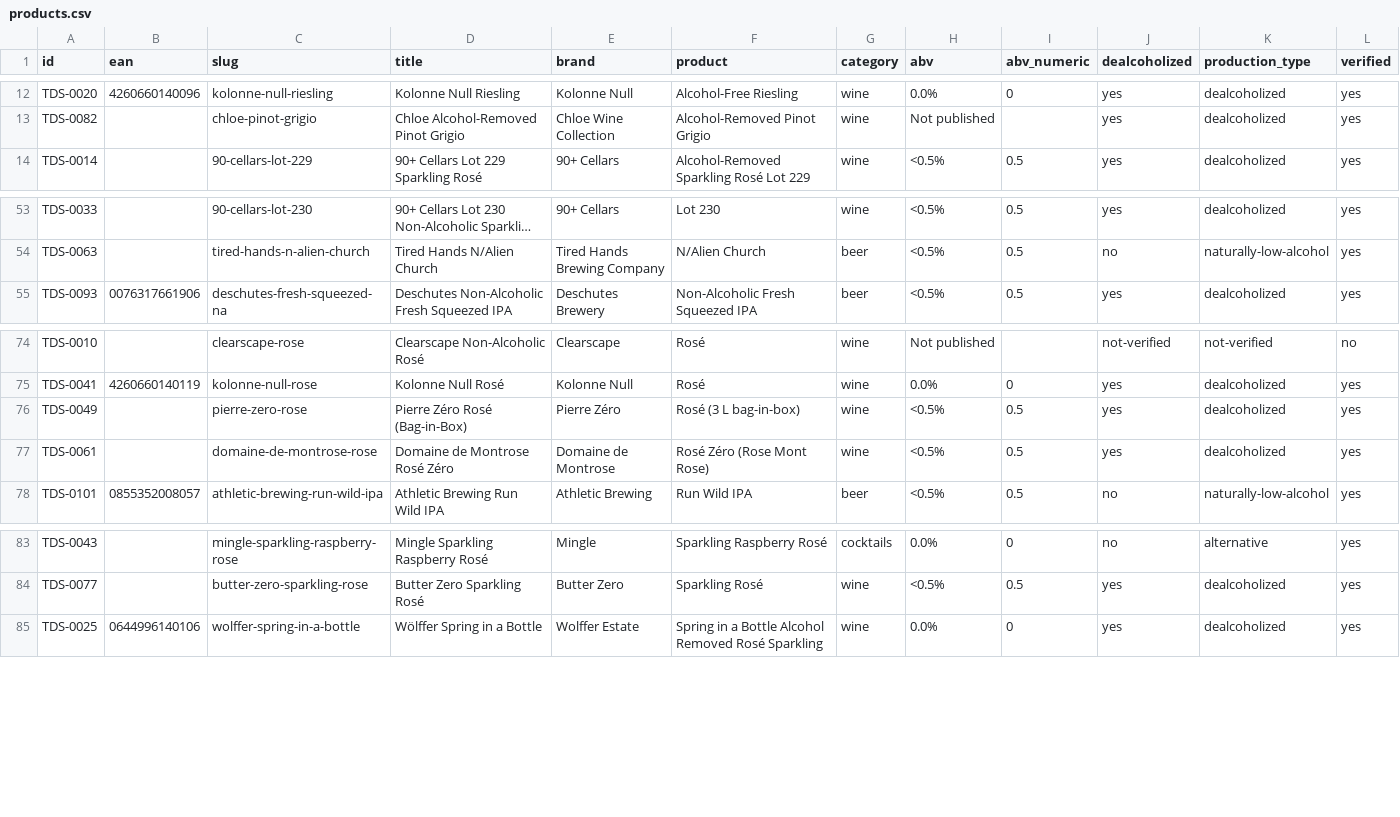
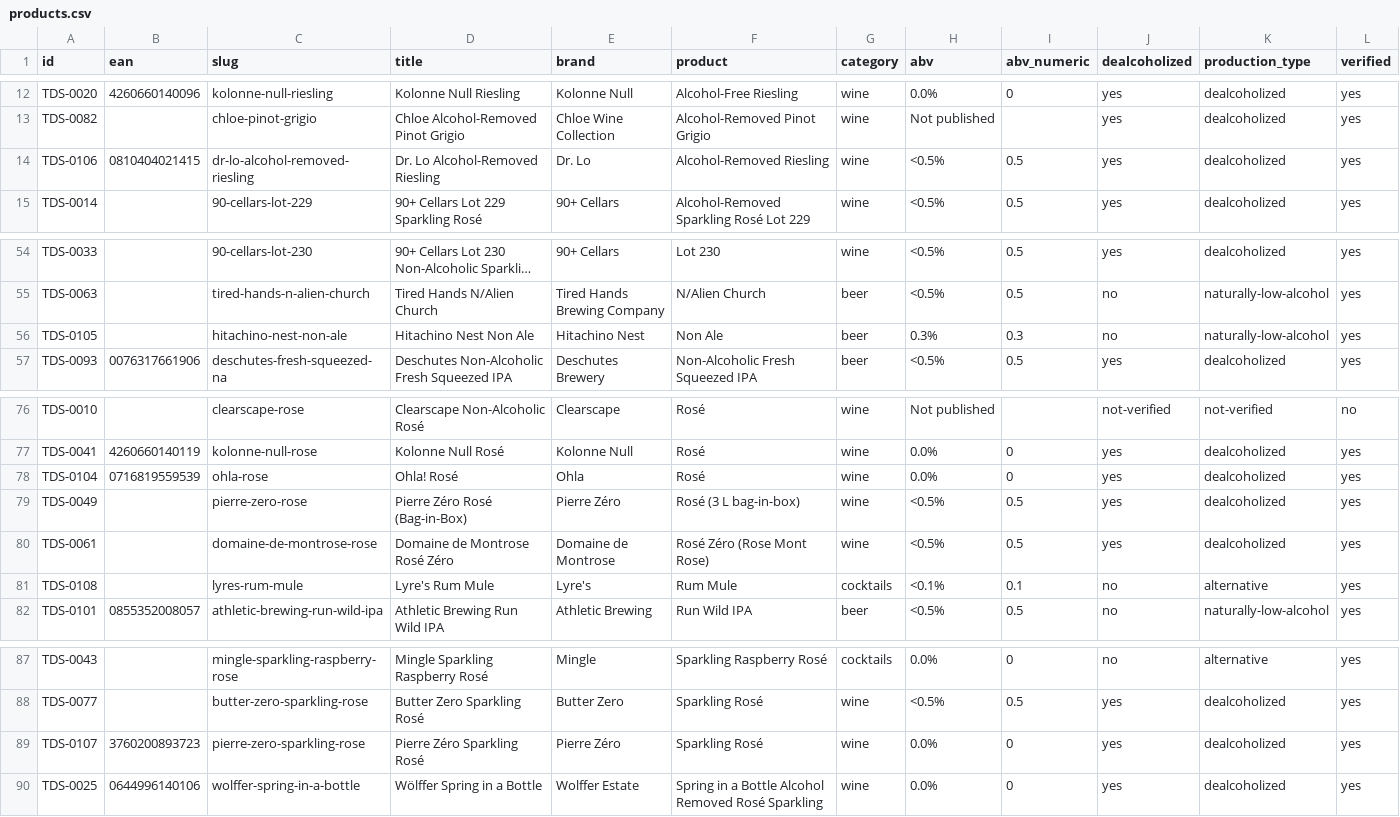
Before and after one commit to karlhillx/karlhill.com, a CSV file: clients/the-dry-standard/data/products.csv, drawn as a sheet; only a part is shown, gaps mark what is left out; long unchanged cells end in …; rows hold the shown columns only; the diff names each change by its address in the sheet, - before the commit and + after, or states it on an @@ line.

Commit message:
Add new reviews for Ohla! Rosé, Hitachino Nest Non Ale, Dr. Lo Alcohol-Removed Riesling, Pierre Zéro Sparkling Rosé, and Lyre's Rum Mule

```diff
--- a/clients/the-dry-standard/data/products.csv
+++ b/clients/the-dry-standard/data/products.csv
+row 14: TDS-0106 | 0810404021415 | dr-lo-alcohol-removed-riesling | Dr. Lo Alcohol-Removed Riesling | Dr. Lo | Alcohol-Removed Riesling | wine | <0.5% | 0.5 | yes | dealcoholized | yes
+row 56: TDS-0105 |  | hitachino-nest-non-ale | Hitachino Nest Non Ale | Hitachino Nest | Non Ale | beer | 0.3% | 0.3 | no | naturally-low-alcohol | yes
+row 78: TDS-0104 | 0716819559539 | ohla-rose | Ohla! Rosé | Ohla | Rosé | wine | 0.0% | 0 | yes | dealcoholized | yes
+row 81: TDS-0108 |  | lyres-rum-mule | Lyre's Rum Mule | Lyre's | Rum Mule | cocktails | <0.1% | 0.1 | no | alternative | yes
+row 89: TDS-0107 | 3760200893723 | pierre-zero-sparkling-rose | Pierre Zéro Sparkling Rosé | Pierre Zéro | Sparkling Rosé | wine | 0.0% | 0 | yes | dealcoholized | yes
```
Also changed, not shown: clients/the-dry-standard/data/master-products.csv, 15 other files.
